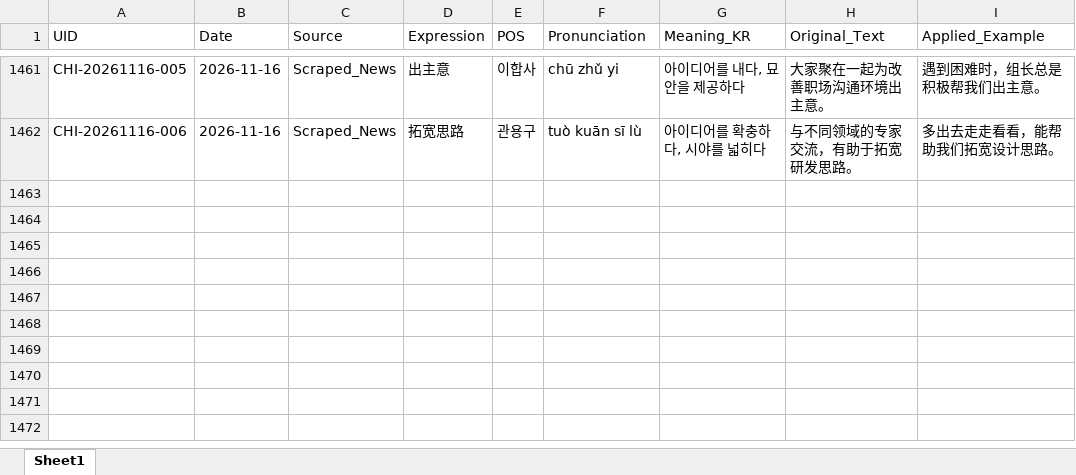
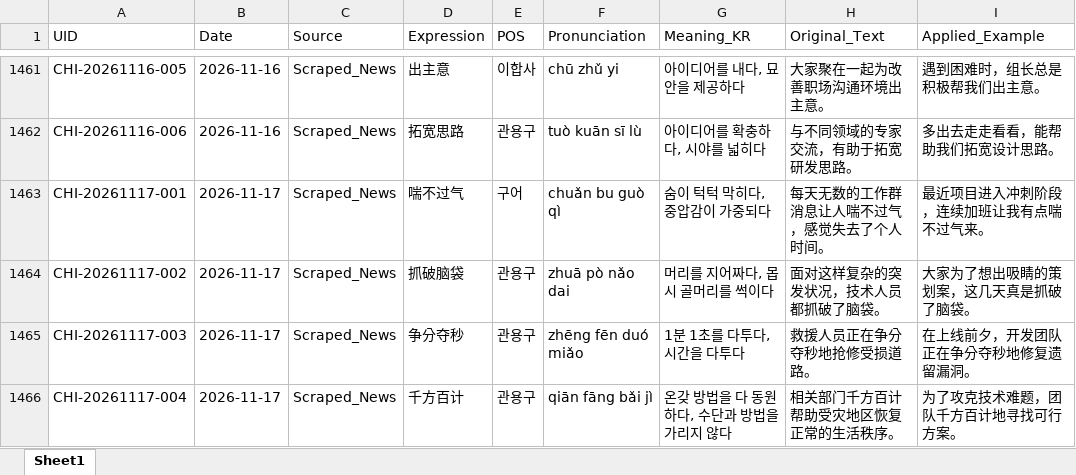
Before and after one commit to woodangtangtangAI/CN-Expressions-Memorize, an Excel workbook: data/01_Database/chinese_expressions_db.xlsx, sheet Sheet1, drawn as a sheet; only a part is shown, gaps mark what is left out; values as stored, in another font and other column widths than the file's, no borders; the diff names each change by its address in the sheet, - before the commit and + after, or states it on an @@ line.

```diff
--- a/data/01_Database/chinese_expressions_db.xlsx (sheet Sheet1)
+++ b/data/01_Database/chinese_expressions_db.xlsx (sheet Sheet1)
+row 1463: CHI-20261117-001 | 2026-11-17 | Scraped_News | 喘不过气 | 구어 | chuǎn bu guò qì | 숨이 턱턱 막히다, 중압감이 가중되다 | 每天无数的工作群消息让人喘不过气，感觉失去了个人时间。 | 最近项目进入冲刺阶段，连续加班让我有点喘不过气来。
+row 1464: CHI-20261117-002 | 2026-11-17 | Scraped_News | 抓破脑袋 | 관용구 | zhuā pò nǎo dai | 머리를 지어짜다, 몹시 골머리를 썩이다 | 面对这样复杂的突发状况，技术人员都抓破了脑袋。 | 大家为了想出吸睛的策划案，这几天真是抓破了脑袋。
+row 1465: CHI-20261117-003 | 2026-11-17 | Scraped_News | 争分夺秒 | 관용구 | zhēng fēn duó miǎo | 1분 1초를 다투다, 시간을 다투다 | 救援人员正在争分夺秒地抢修受损道路。 | 在上线前夕，开发团队正在争分夺秒地修复遗留漏洞。
+row 1466: CHI-20261117-004 | 2026-11-17 | Scraped_News | 千方百计 | 관용구 | qiān fāng bǎi jì | 온갖 방법을 다 동원하다, 수단과 방법을 가리지 않다 | 相关部门千方百计帮助受灾地区恢复正常的生活秩序。 | 为了攻克技术难题，团队千方百计地寻找可行方案。
```
Also changed, not shown: 5 other files.
